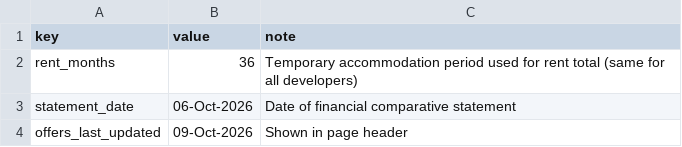
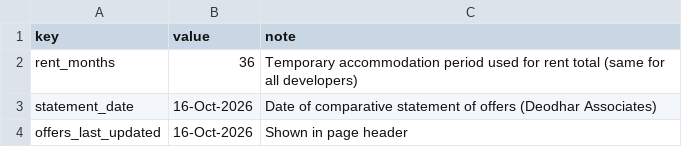
Before and after one commit to Khanderkar/asmitajyoti.info, a CSV file: Offer-Calculator/data/settings.csv, drawn as a sheet.

```diff
--- a/Offer-Calculator/data/settings.csv
+++ b/Offer-Calculator/data/settings.csv
@@ -2,3 +2,3 @@ key,value,note
 rent_months,36,Temporary accommodation period used for rent total (same for all developers)
-statement_date,06-Oct-2026,Date of financial comparative statement
-offers_last_updated,09-Oct-2026,Shown in page header
+statement_date,16-Oct-2026,Date of comparative statement of offers (Deodhar Associates)
+offers_last_updated,16-Oct-2026,Shown in page header
```
Also changed, not shown: Offer-Calculator/data/developers.csv, Offer-Calculator/data/flats.csv, 2 other files.
